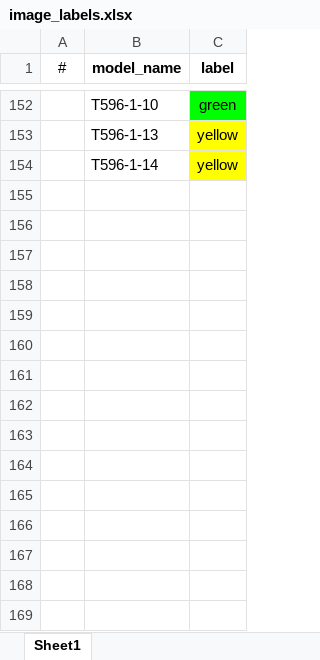
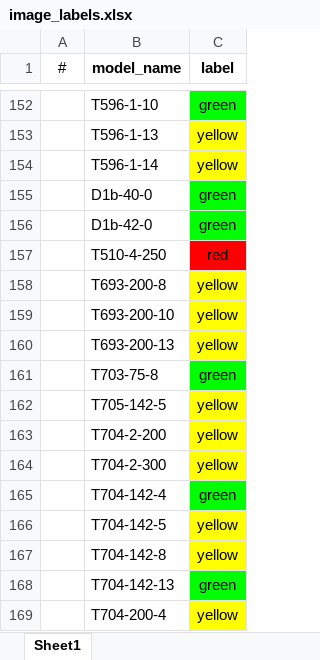
Before and after one commit to Scientific-Computing-Lab/Multi-View-Foams, an Excel workbook: data/image_labels.xlsx, sheet Sheet1, drawn as a sheet; only a part is shown, gaps mark what is left out; values as stored, in another font and other column widths than the file's, no borders; the diff names each change by its address in the sheet, - before the commit and + after, or states it on an @@ line.

Commit message:
added systematic way for training new models. Feature include: 1. randomize train test split (random new batch of data) 2. save the train-test dataframes in model folder 3. save csv of dataframes 4. save info about number of examples per label

```diff
--- a/data/image_labels.xlsx (sheet Sheet1)
+++ b/data/image_labels.xlsx (sheet Sheet1)
+row 155:  | D1b-40-0 | green
+row 156:  | D1b-42-0 | green
+row 157:  | T510-4-250 | red
+row 158:  | T693-200-8 | yellow
+row 159:  | T693-200-10 | yellow
+row 160:  | T693-200-13 | yellow
+row 161:  | T703-75-8 | green
+row 162:  | T705-142-5 | yellow
+row 163:  | T704-2-200 | yellow
+row 164:  | T704-2-300 | yellow
+row 165:  | T704-142-4 | green
+row 166:  | T704-142-5 | yellow
+row 167:  | T704-142-8 | yellow
+row 168:  | T704-142-13 | green
+row 169:  | T704-200-4 | yellow
```
Also changed, not shown: 10 other files.
